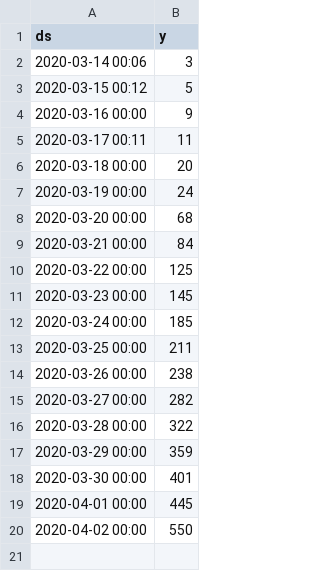
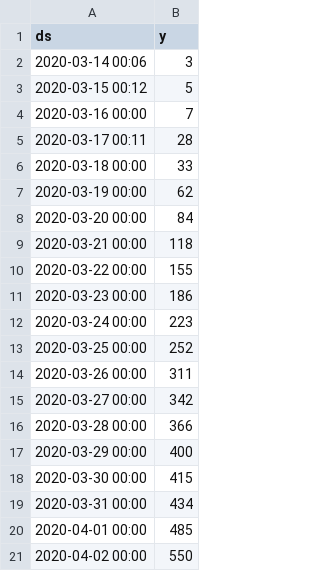
Before and after one commit to LauraMMelo/dados_do_ceara, a CSV file: ceara.csv, drawn as a sheet.

Commit message:
Atualiza

```diff
--- a/ceara.csv
+++ b/ceara.csv
@@ -3,18 +3,19 @@ ds,y
 2020-03-15 00:12,5
-2020-03-16 00:00,9
-2020-03-17 00:11,11
-2020-03-18 00:00,20
-2020-03-19 00:00,24
-2020-03-20 00:00,68
-2020-03-21 00:00,84
-2020-03-22 00:00,125
-2020-03-23 00:00,145
-2020-03-24 00:00,185
-2020-03-25 00:00,211
-2020-03-26 00:00,238
-2020-03-27 00:00,282
-2020-03-28 00:00,322
-2020-03-29 00:00,359
-2020-03-30 00:00,401
-2020-04-01 00:00,445
+2020-03-16 00:00,7
+2020-03-17 00:11,28
+2020-03-18 00:00,33
+2020-03-19 00:00,62
+2020-03-20 00:00,84
+2020-03-21 00:00,118
+2020-03-22 00:00,155
+2020-03-23 00:00,186
+2020-03-24 00:00,223
+2020-03-25 00:00,252
+2020-03-26 00:00,311
+2020-03-27 00:00,342
+2020-03-28 00:00,366
+2020-03-29 00:00,400
+2020-03-30 00:00,415
+2020-03-31 00:00,434
+2020-04-01 00:00,485
 2020-04-02 00:00,550
```
